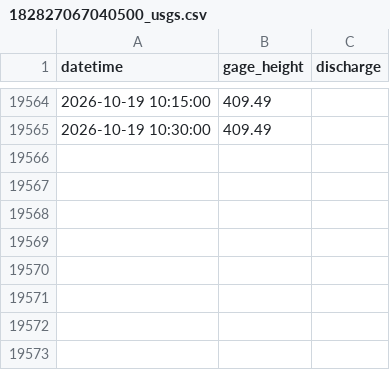
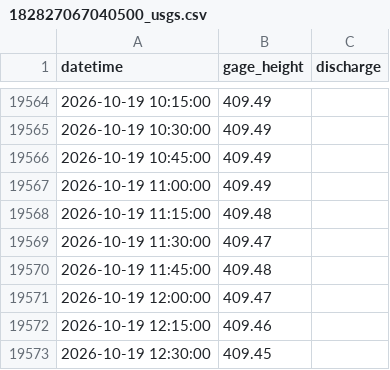
Before and after one commit to Gadi64/embalses-pr, a CSV file: data/182827067040500_usgs.csv, drawn as a sheet; only a part is shown, gaps mark what is left out.

```diff
--- a/data/182827067040500_usgs.csv
+++ b/data/182827067040500_usgs.csv
@@ -19565 +19565,9 @@ datetime,gage_height,discharge
 2026-10-19 10:30:00,409.49,
+2026-10-19 10:45:00,409.49,
+2026-10-19 11:00:00,409.49,
+2026-10-19 11:15:00,409.48,
+2026-10-19 11:30:00,409.47,
+2026-10-19 11:45:00,409.48,
+2026-10-19 12:00:00,409.47,
+2026-10-19 12:15:00,409.46,
+2026-10-19 12:30:00,409.45,
```
Also changed, not shown: data/50027100_usgs.csv, data/50032290_usgs.csv, 53 other files.
